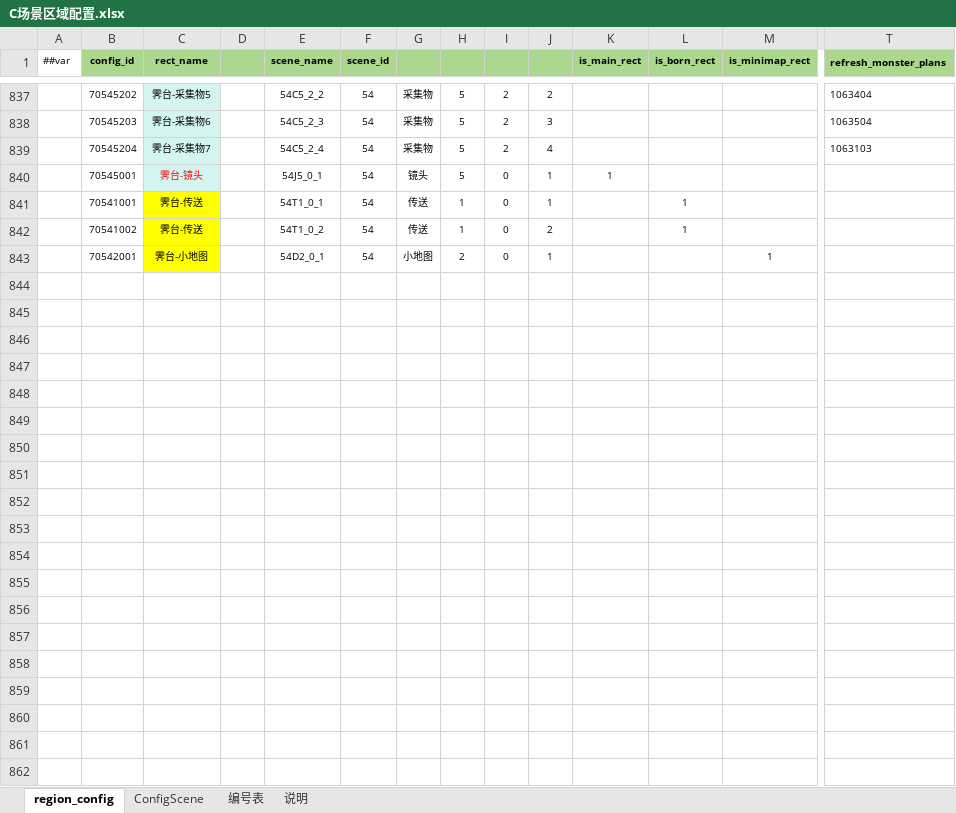
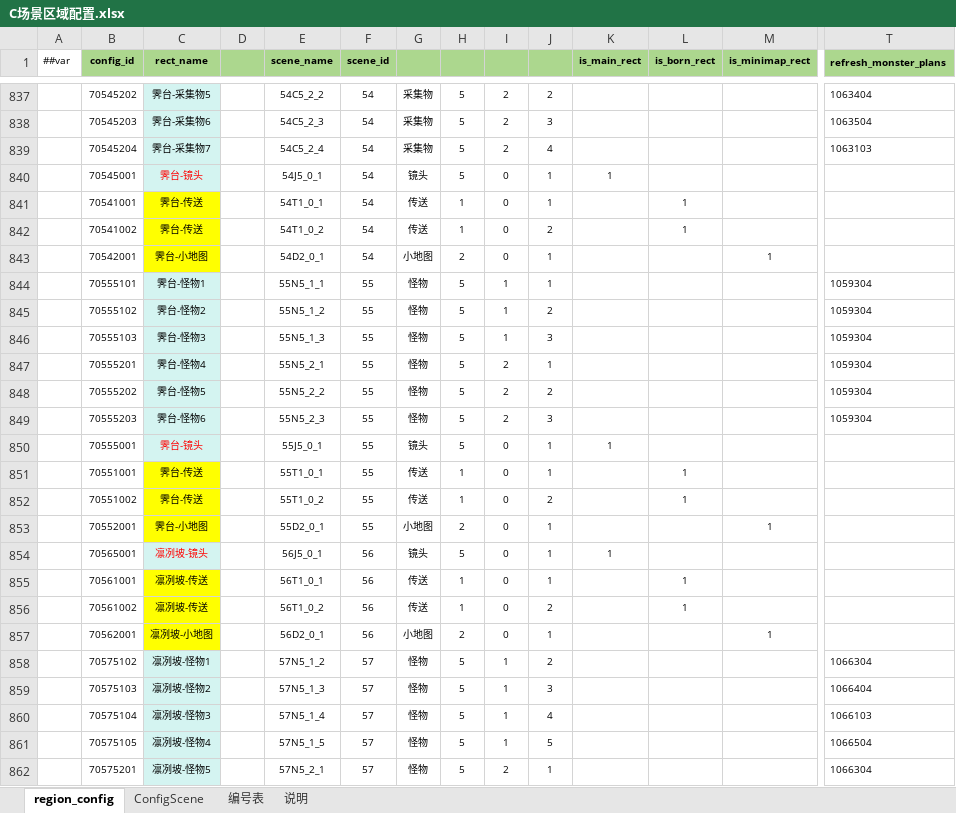
Before and after one commit to thothkid/xiuxian, an Excel workbook: 配置表格/C场景区域配置.xlsx, sheet region_config, drawn as a sheet; only a part is shown, gaps mark what is left out; values as stored, in another font and other column widths than the file's, no borders; conditional formats not drawn; rows hold the shown columns only; the diff covers the shown part only; the diff names each change by its address in the sheet, - before the commit and + after, or states it on an @@ line.

```diff
--- a/配置表格/C场景区域配置.xlsx (sheet region_config)
+++ b/配置表格/C场景区域配置.xlsx (sheet region_config)
+row 844:  | 70555101 | 霁台-怪物1 |  | 55N5_1_1 | 55 | 怪物 | 5 | 1 | 1 |  |  |  | 1059304
+row 845:  | 70555102 | 霁台-怪物2 |  | 55N5_1_2 | 55 | 怪物 | 5 | 1 | 2 |  |  |  | 1059304
+row 846:  | 70555103 | 霁台-怪物3 |  | 55N5_1_3 | 55 | 怪物 | 5 | 1 | 3 |  |  |  | 1059304
+row 847:  | 70555201 | 霁台-怪物4 |  | 55N5_2_1 | 55 | 怪物 | 5 | 2 | 1 |  |  |  | 1059304
+row 848:  | 70555202 | 霁台-怪物5 |  | 55N5_2_2 | 55 | 怪物 | 5 | 2 | 2 |  |  |  | 1059304
+row 849:  | 70555203 | 霁台-怪物6 |  | 55N5_2_3 | 55 | 怪物 | 5 | 2 | 3 |  |  |  | 1059304
+row 850:  | 70555001 | 霁台-镜头 |  | 55J5_0_1 | 55 | 镜头 | 5 | 0 | 1 | 1
+row 851:  | 70551001 | 霁台-传送 |  | 55T1_0_1 | 55 | 传送 | 1 | 0 | 1 |  | 1
+row 852:  | 70551002 | 霁台-传送 |  | 55T1_0_2 | 55 | 传送 | 1 | 0 | 2 |  | 1
+row 853:  | 70552001 | 霁台-小地图 |  | 55D2_0_1 | 55 | 小地图 | 2 | 0 | 1 |  |  | 1
+row 854:  | 70565001 | 凛冽坡-镜头 |  | 56J5_0_1 | 56 | 镜头 | 5 | 0 | 1 | 1
+row 855:  | 70561001 | 凛冽坡-传送 |  | 56T1_0_1 | 56 | 传送 | 1 | 0 | 1 |  | 1
+row 856:  | 70561002 | 凛冽坡-传送 |  | 56T1_0_2 | 56 | 传送 | 1 | 0 | 2 |  | 1
+row 857:  | 70562001 | 凛冽坡-小地图 |  | 56D2_0_1 | 56 | 小地图 | 2 | 0 | 1 |  |  | 1
+row 858:  | 70575102 | 凛冽坡-怪物1 |  | 57N5_1_2 | 57 | 怪物 | 5 | 1 | 2 |  |  |  | 1066304
+row 859:  | 70575103 | 凛冽坡-怪物2 |  | 57N5_1_3 | 57 | 怪物 | 5 | 1 | 3 |  |  |  | 1066404
+row 860:  | 70575104 | 凛冽坡-怪物3 |  | 57N5_1_4 | 57 | 怪物 | 5 | 1 | 4 |  |  |  | 1066103
+row 861:  | 70575105 | 凛冽坡-怪物4 |  | 57N5_1_5 | 57 | 怪物 | 5 | 1 | 5 |  |  |  | 1066504
+row 862:  | 70575201 | 凛冽坡-怪物5 |  | 57N5_2_1 | 57 | 怪物 | 5 | 2 | 1 |  |  |  | 1066304
```
Also changed, not shown: 102 added rows, 2 edited cells and cell formats elsewhere in this sheet, sheet ConfigScene, 配置表格/D掉落方案.xlsx, 配置表格/F法宝.xlsx, 18 other files.
